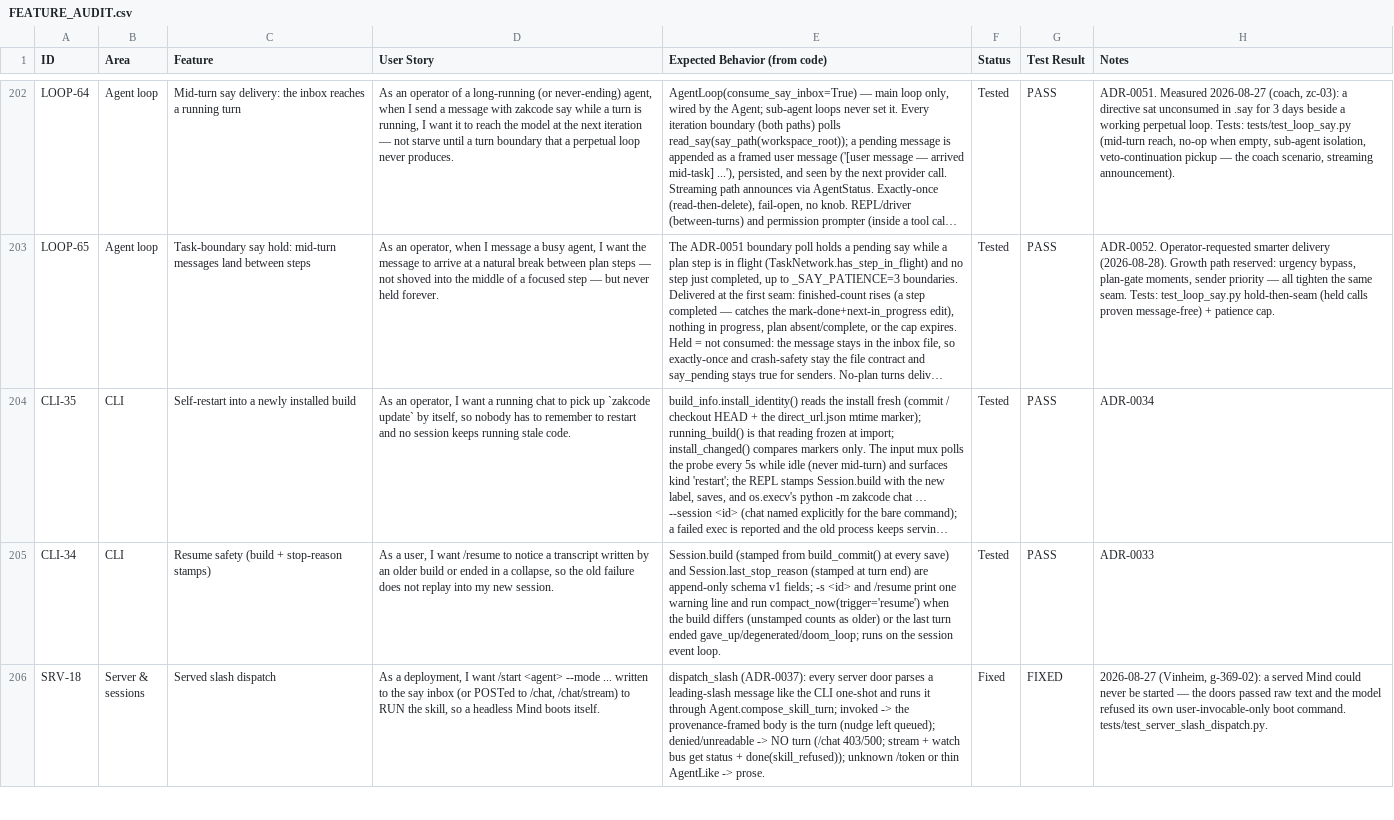
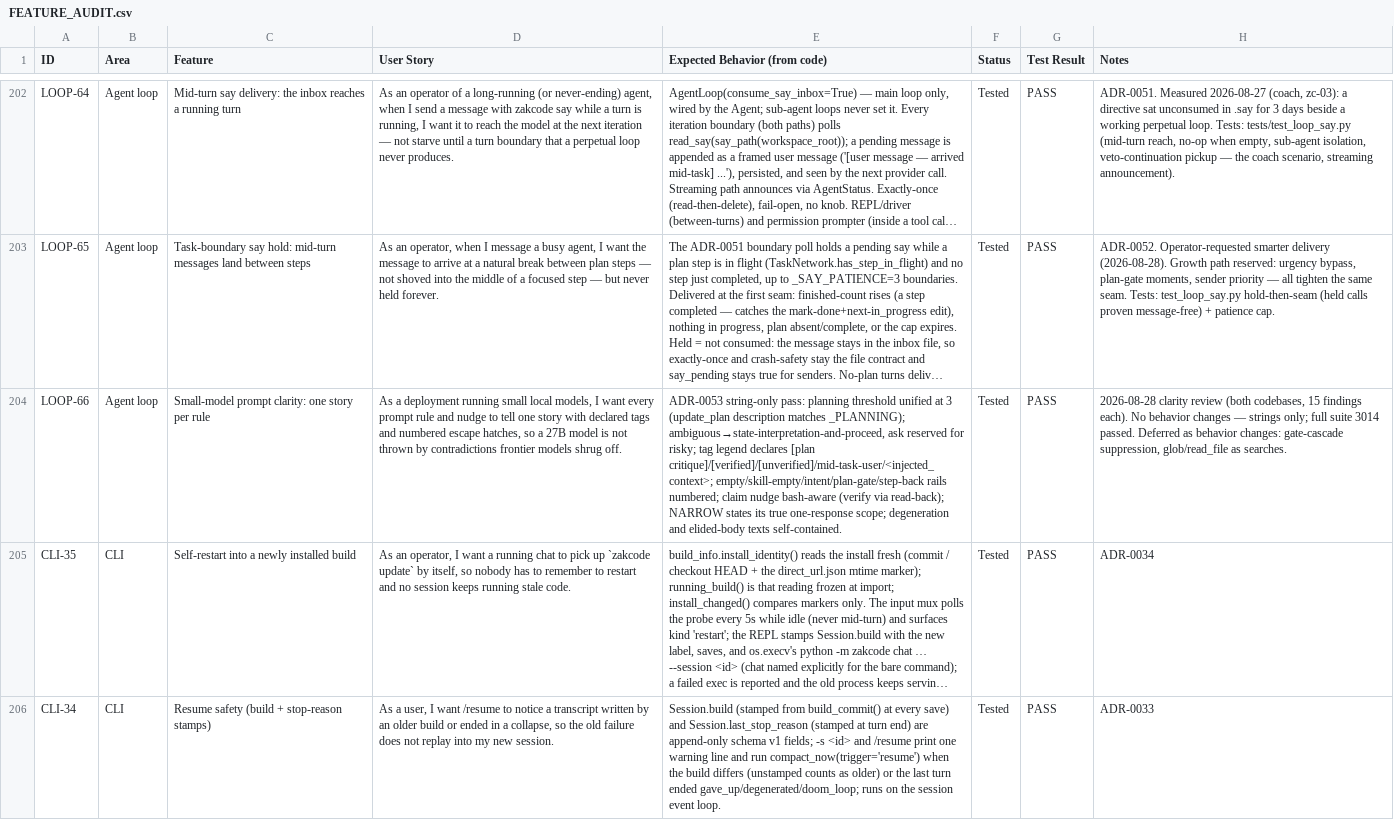
Before and after one commit to zkysar1/Zak-Code, a CSV file: docs/FEATURE_AUDIT.csv, drawn as a sheet; only a part is shown, gaps mark what is left out; the shorter side is filled out with more unchanged rows; long unchanged cells end in …; the diff names each change by its address in the sheet, - before the commit and + after, or states it on an @@ line.

```diff
--- a/docs/FEATURE_AUDIT.csv
+++ b/docs/FEATURE_AUDIT.csv
+row 204: LOOP-66 | Agent loop | Small-model prompt clarity: one story per rule | As a deployment running small local models, I want every prompt rule and nudge to tell one story with declared tags and numbered escape hatches, so a 27B model is not thrown by contradictions frontier models shrug off. | ADR-0053 string-only pass: planning threshold unified at 3 (update_plan description matches _PLANNING); ambiguous→state-interpretation-and-proceed, ask reserved for risky; tag legend declares [plan critique]/[verified]/[unverified]/mid-task-user/<injected_context>; empty/skill-empty/intent/plan-gate/step-back rails numbered; claim nudge bash-aware (verify via read-back); NARROW states its true one-response scope; degeneration and elided-body texts self-contained. | Tested | PASS | 2026-08-28 clarity review (both codebases, 15 findings each). No behavior changes — strings only; full suite 3014 passed. Deferred as behavior changes: gate-cascade suppression, glob/read_file as searches.
```
Also changed, not shown: 7 other files.
